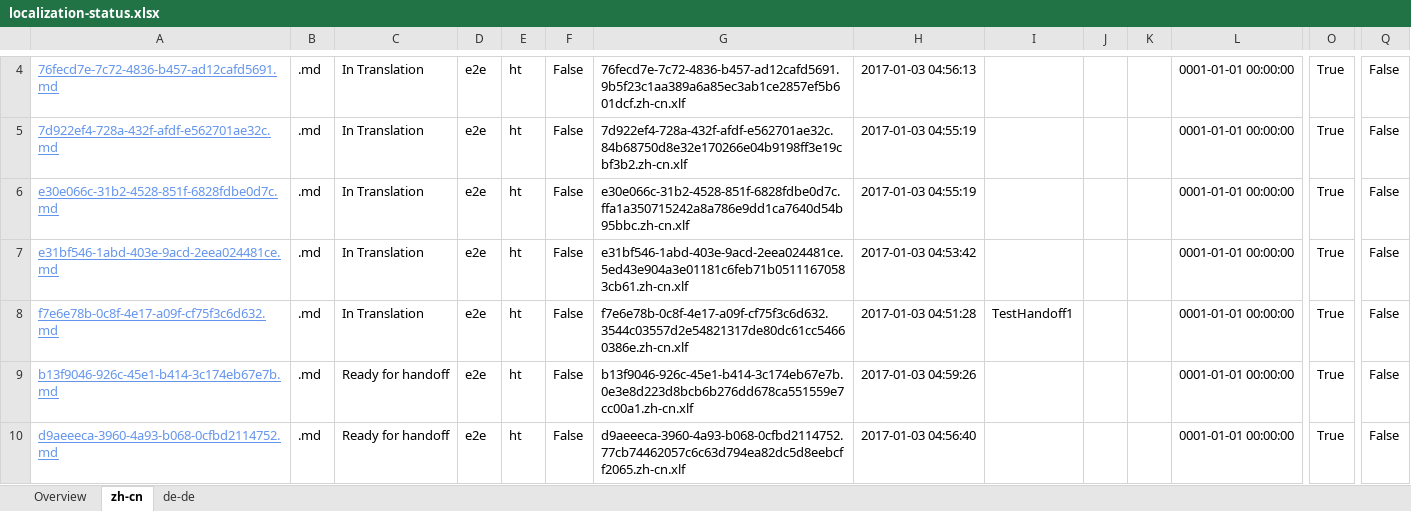
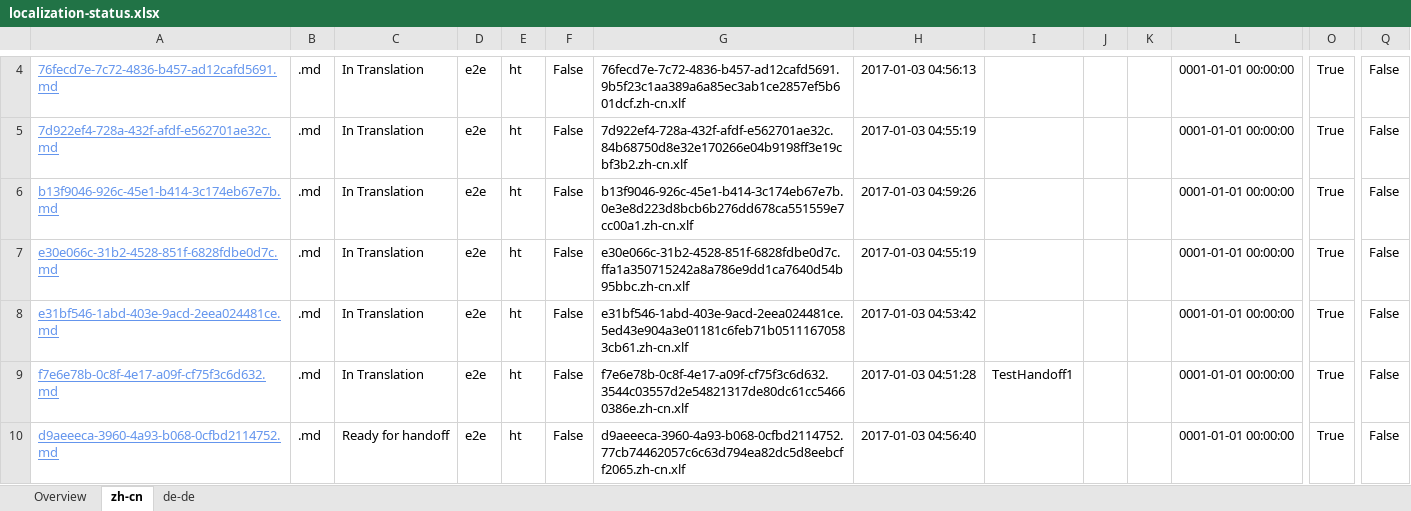
Before and after one commit to OpenLocalizationTestOrg/ol-test1-handback, an Excel workbook: ol-handback/OpenLocalizationTestOrg/ol-test1/ci/localization-status.xlsx, sheet zh-cn, drawn as a sheet; only a part is shown, gaps mark what is left out; values as stored, in another font and other column widths than the file's, no borders; table styles not drawn; removed rows and columns are numbered as before the commit, all else as after; rows hold the shown columns only; the diff names each change by its address in the sheet, - before the commit and + after, or states it on an @@ line.

```diff
--- a/ol-handback/OpenLocalizationTestOrg/ol-test1/ci/localization-status.xlsx (sheet zh-cn)
+++ b/ol-handback/OpenLocalizationTestOrg/ol-test1/ci/localization-status.xlsx (sheet zh-cn)
+row 6: b13f9046-926c-45e1-b414-3c174eb67e7b.md | .md | In Translation | e2e | ht | False | b13f9046-926c-45e1-b414-3c174eb67e7b.0e3e8d223d8bcb6b276dd678ca551559e7cc00a1.zh-cn.xlf | 2017-01-03 04:59:26 |  |  |  | 0001-01-01 00:00:00 | True | False
-row 9: b13f9046-926c-45e1-b414-3c174eb67e7b.md | .md | Ready for handoff | e2e | ht | False | b13f9046-926c-45e1-b414-3c174eb67e7b.0e3e8d223d8bcb6b276dd678ca551559e7cc00a1.zh-cn.xlf | 2017-01-03 04:59:26 |  |  |  | 0001-01-01 00:00:00 | True | False
```
Also changed, not shown: sheet de-de, sheet Overview.
